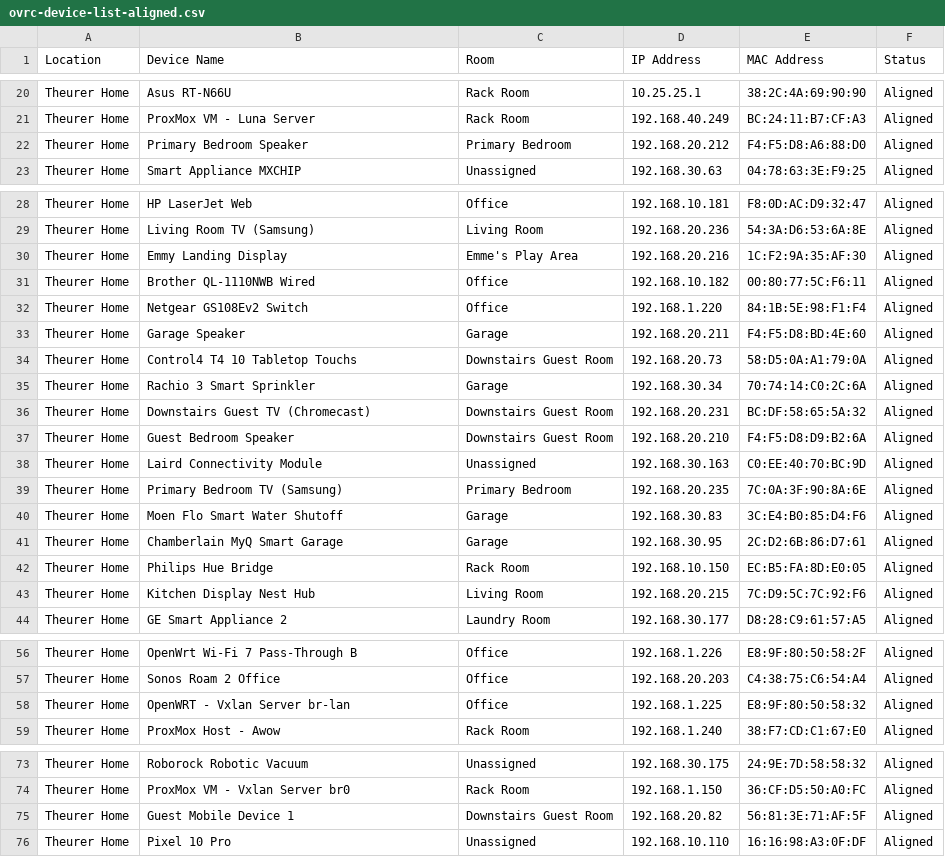
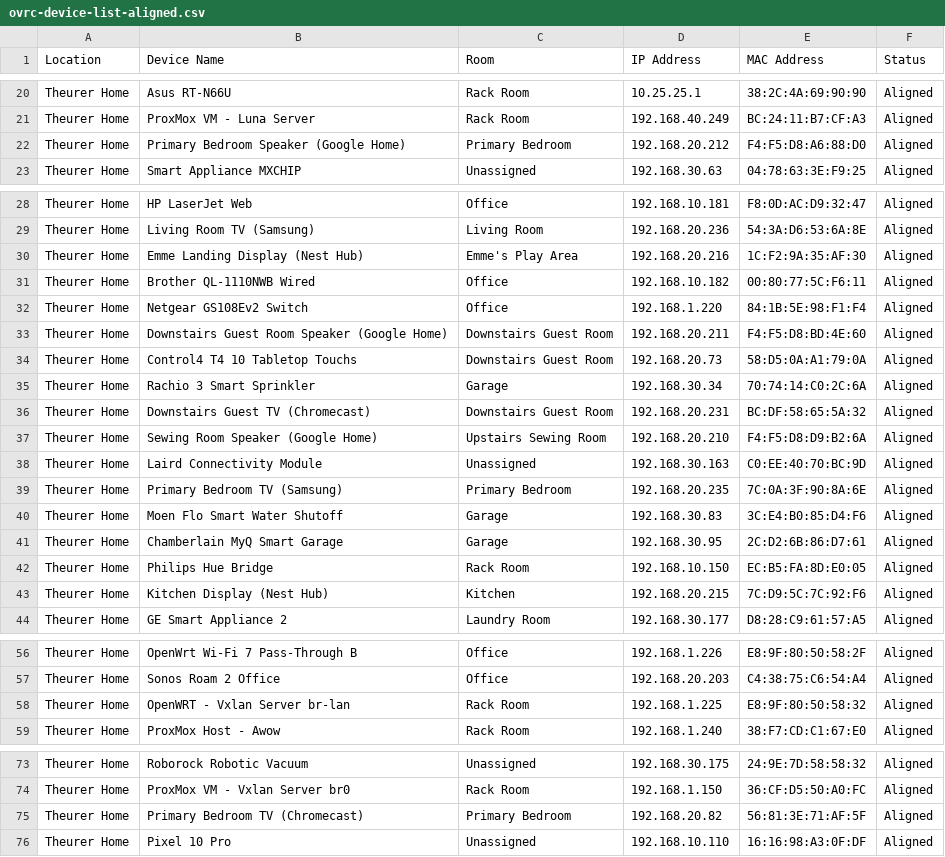
Before and after one commit to meek2100/homelab-infrastructure, a CSV file: infrastructure/network/configs/ovrc-device-list-aligned.csv, drawn as a sheet; only a part is shown, gaps mark what is left out.

Commit message:
feat(network): align Google Home speakers and chromecasts with confirmed MACs and rooms

```diff
--- a/infrastructure/network/configs/ovrc-device-list-aligned.csv
+++ b/infrastructure/network/configs/ovrc-device-list-aligned.csv
@@ -21,3 +21,3 @@ Theurer Home,Asus RT-N66U,Rack Room,10.25.25.1,38:2C:4A:69:90:90,Aligned
 Theurer Home,ProxMox VM - Luna Server,Rack Room,192.168.40.249,BC:24:11:B7:CF:A3,Aligned
-Theurer Home,Primary Bedroom Speaker,Primary Bedroom,192.168.20.212,F4:F5:D8:A6:88:D0,Aligned
+Theurer Home,Primary Bedroom Speaker (Google Home),Primary Bedroom,192.168.20.212,F4:F5:D8:A6:88:D0,Aligned
 Theurer Home,Smart Appliance MXCHIP,Unassigned,192.168.30.63,04:78:63:3E:F9:25,Aligned
@@ -29,6 +29,6 @@ Theurer Home,HP LaserJet Web,Office,192.168.10.181,F8:0D:AC:D9:32:47,Aligned
 Theurer Home,Living Room TV (Samsung),Living Room,192.168.20.236,54:3A:D6:53:6A:8E,Aligned
-Theurer Home,Emmy Landing Display,Emme's Play Area,192.168.20.216,1C:F2:9A:35:AF:30,Aligned
+Theurer Home,Emme Landing Display (Nest Hub),Emme's Play Area,192.168.20.216,1C:F2:9A:35:AF:30,Aligned
 Theurer Home,Brother QL-1110NWB Wired,Office,192.168.10.182,00:80:77:5C:F6:11,Aligned
 Theurer Home,Netgear GS108Ev2 Switch,Office,192.168.1.220,84:1B:5E:98:F1:F4,Aligned
-Theurer Home,Garage Speaker,Garage,192.168.20.211,F4:F5:D8:BD:4E:60,Aligned
+Theurer Home,Downstairs Guest Room Speaker (Google Home),Downstairs Guest Room,192.168.20.211,F4:F5:D8:BD:4E:60,Aligned
 Theurer Home,Control4 T4 10 Tabletop Touchs,Downstairs Guest Room,192.168.20.73,58:D5:0A:A1:79:0A,Aligned
@@ -36,3 +36,3 @@ Theurer Home,Rachio 3 Smart Sprinkler,Garage,192.168.30.34,70:74:14:C0:2C:6A,Ali
 Theurer Home,Downstairs Guest TV (Chromecast),Downstairs Guest Room,192.168.20.231,BC:DF:58:65:5A:32,Aligned
-Theurer Home,Guest Bedroom Speaker,Downstairs Guest Room,192.168.20.210,F4:F5:D8:D9:B2:6A,Aligned
+Theurer Home,Sewing Room Speaker (Google Home),Upstairs Sewing Room,192.168.20.210,F4:F5:D8:D9:B2:6A,Aligned
 Theurer Home,Laird Connectivity Module,Unassigned,192.168.30.163,C0:EE:40:70:BC:9D,Aligned
@@ -42,3 +42,3 @@ Theurer Home,Chamberlain MyQ Smart Garage,Garage,192.168.30.95,2C:D2:6B:86:D7:61
 Theurer Home,Philips Hue Bridge,Rack Room,192.168.10.150,EC:B5:FA:8D:E0:05,Aligned
-Theurer Home,Kitchen Display Nest Hub,Living Room,192.168.20.215,7C:D9:5C:7C:92:F6,Aligned
+Theurer Home,Kitchen Display (Nest Hub),Kitchen,192.168.20.215,7C:D9:5C:7C:92:F6,Aligned
 Theurer Home,GE Smart Appliance 2,Laundry Room,192.168.30.177,D8:28:C9:61:57:A5,Aligned
@@ -57,3 +57,3 @@ Theurer Home,OpenWrt Wi-Fi 7 Pass-Through B,Office,192.168.1.226,E8:9F:80:50:58:
 Theurer Home,Sonos Roam 2 Office,Office,192.168.20.203,C4:38:75:C6:54:A4,Aligned
-Theurer Home,OpenWRT - Vxlan Server br-lan,Office,192.168.1.225,E8:9F:80:50:58:32,Aligned
+Theurer Home,OpenWRT - Vxlan Server br-lan,Rack Room,192.168.1.225,E8:9F:80:50:58:32,Aligned
 Theurer Home,ProxMox Host - Awow,Rack Room,192.168.1.240,38:F7:CD:C1:67:E0,Aligned
@@ -74,3 +74,3 @@ Theurer Home,Roborock Robotic Vacuum,Unassigned,192.168.30.175,24:9E:7D:58:58:32
 Theurer Home,ProxMox VM - Vxlan Server br0,Rack Room,192.168.1.150,36:CF:D5:50:A0:FC,Aligned
-Theurer Home,Guest Mobile Device 1,Downstairs Guest Room,192.168.20.82,56:81:3E:71:AF:5F,Aligned
+Theurer Home,Primary Bedroom TV (Chromecast),Primary Bedroom,192.168.20.82,56:81:3E:71:AF:5F,Aligned
 Theurer Home,Pixel 10 Pro,Unassigned,192.168.10.110,16:16:98:A3:0F:DF,Aligned
```
Also changed, not shown: 3 other files.
